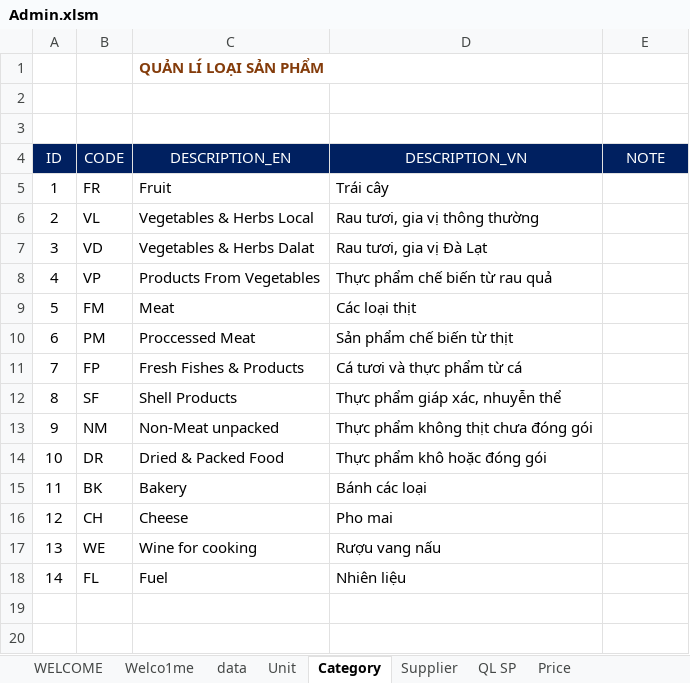
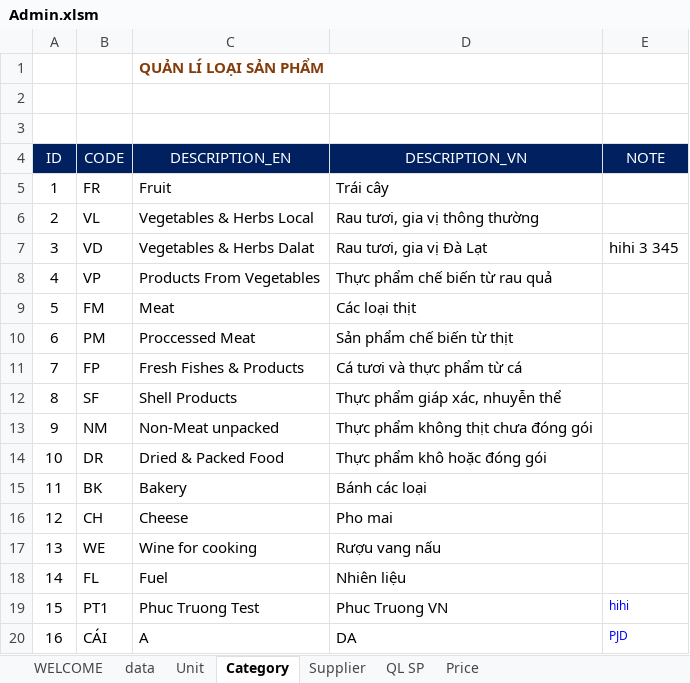
Before and after one commit to hongphucbk/phuctruongexcel, an Excel workbook: ProcurementProject/03. Deloy/Admin.xlsm, sheet Category, drawn as a sheet; values as stored, in another font and other column widths than the file's, no borders; charts and pictures not drawn; the diff names each change by its address in the sheet, - before the commit and + after, or states it on an @@ line.

Commit message:
deloy to test

```diff
--- a/ProcurementProject/03. Deloy/Admin.xlsm (sheet Category)
+++ b/ProcurementProject/03. Deloy/Admin.xlsm (sheet Category)
-sheet tab: Welco1me
-E7 (NOTE): (empty)
+E7 (NOTE): hihi 3 345
+row 19: 15 | PT1 | Phuc Truong Test | Phuc Truong VN | hihi
+row 20: 16 | CÁI | A | DA | PJD
```
Also changed, not shown: sheet Supplier, sheet Unit, sheet WELCOME, sheet data, charts or pictures, ProcurementProject/02. Test/Admin.xlsm, 4 other files.
